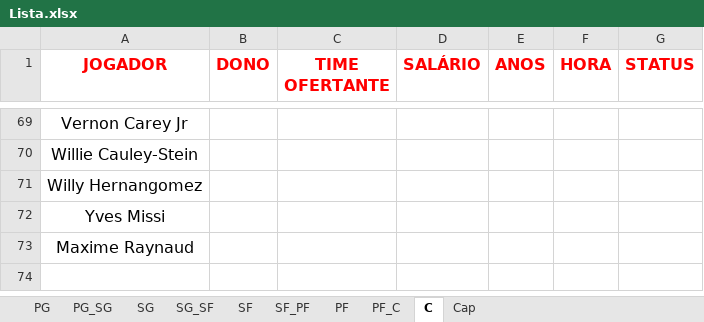
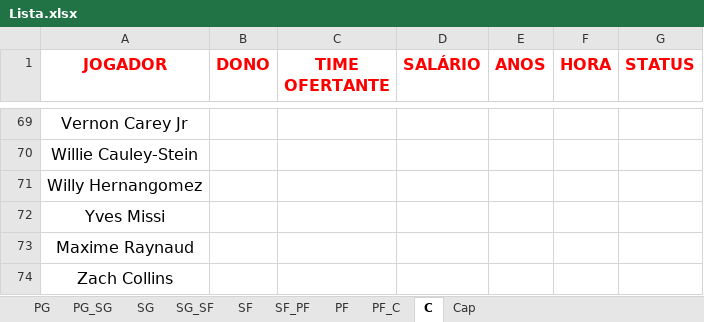
Before and after one commit to filipebrito23/Fantasy-unificado, an Excel workbook: Lista.xlsx, sheet C, drawn as a sheet; only a part is shown, gaps mark what is left out; values as stored, in another font and other column widths than the file's, no borders; the diff names each change by its address in the sheet, - before the commit and + after, or states it on an @@ line.

```diff
--- a/Lista.xlsx (sheet C)
+++ b/Lista.xlsx (sheet C)
+row 74: Zach Collins
```
Also changed, not shown: sheet SG, roster.xlsx.
